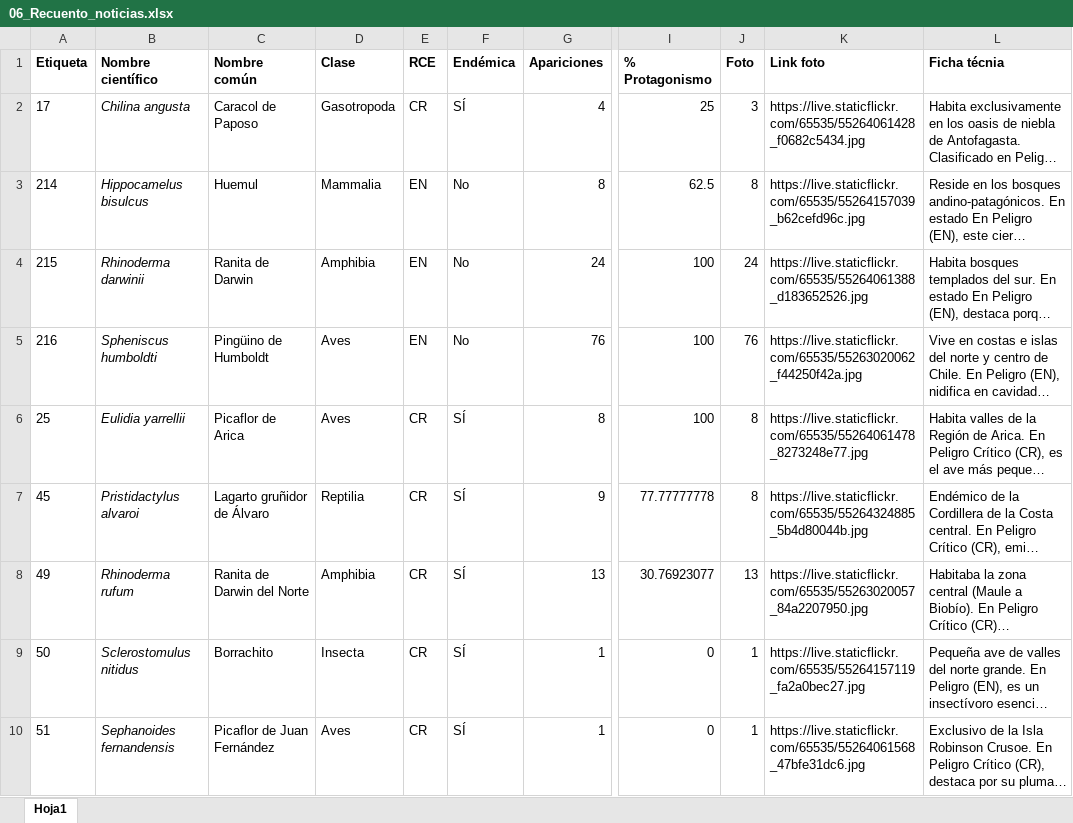
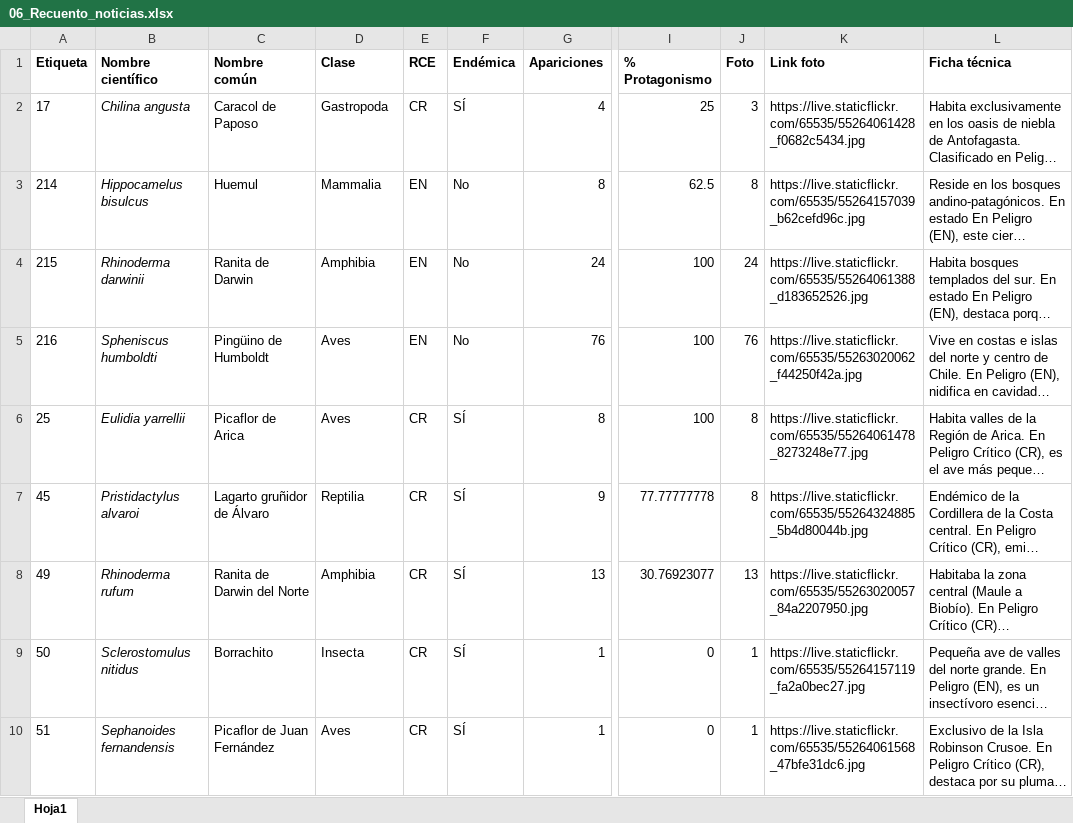
Before and after one commit to CarolinaArratia/Proyecto-Arratia-Bravo-Finkenberger, an Excel workbook: Entrega 02/Arratia_Cobertura_mediatica_database/06_Recuento_noticias.xlsx, sheet Hoja1, drawn as a sheet; only a part is shown, gaps mark what is left out; long unchanged cells end in …; values as stored, in another font and other column widths than the file's, no borders; table styles not drawn; the diff names each change by its address in the sheet, - before the commit and + after, or states it on an @@ line.

```diff
--- a/Entrega 02/Arratia_Cobertura_mediatica_database/06_Recuento_noticias.xlsx (sheet Hoja1)
+++ b/Entrega 02/Arratia_Cobertura_mediatica_database/06_Recuento_noticias.xlsx (sheet Hoja1)
-L1: Ficha técnia
+L1: Ficha técnica
-D2 (Clase): Gasotropoda
+D2 (Clase): Gastropoda
```
Also changed, not shown: 3 other files.
